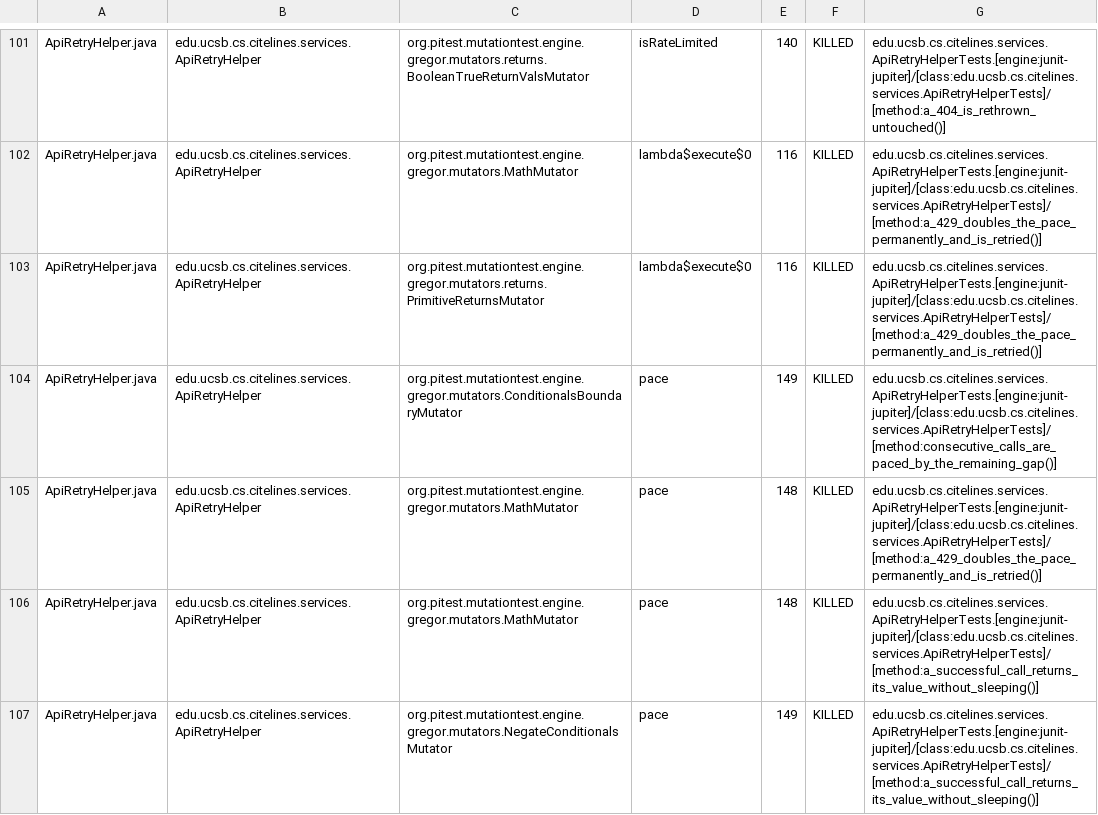
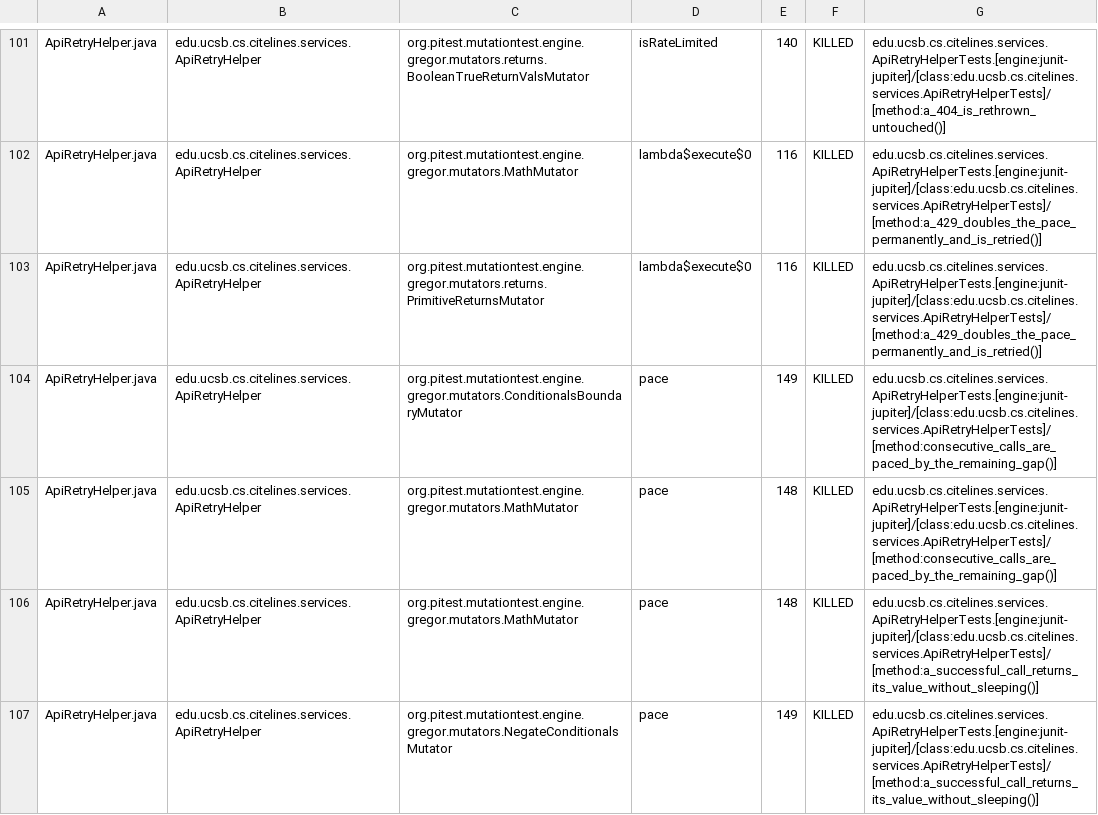
Before and after one commit to ucsb-cs156/proj-citelines, a CSV file: prs/14/pitest/mutations.csv, drawn as a sheet; only a part is shown, gaps mark what is left out; the diff covers the shown part only.

Commit message:
Deploying to gh-pages from @ ucsb-cs156/proj-citelines@80dedec8b9f46f6b29a60766df3ea590df79b148 🚀

```diff
--- a/prs/14/pitest/mutations.csv
+++ b/prs/14/pitest/mutations.csv
@@ -104,3 +104,3 @@ ApiRetryHelper.java,edu.ucsb.cs.citelines.services.ApiRetryHelper,org.pitest.mut
 ApiRetryHelper.java,edu.ucsb.cs.citelines.services.ApiRetryHelper,org.pitest.mutationtest.engine.gregor.mutators.ConditionalsBoundaryMutator,pace,149,KILLED,edu.ucsb.cs.citelines.services.ApiRetryHelperTests.[engine:junit-jupiter]/[class:edu.ucsb.cs.citelines.services.ApiRetryHelperTests]/[method:consecutive_calls_are_paced_by_the_remaining_gap()]
-ApiRetryHelper.java,edu.ucsb.cs.citelines.services.ApiRetryHelper,org.pitest.mutationtest.engine.gregor.mutators.MathMutator,pace,148,KILLED,edu.ucsb.cs.citelines.services.ApiRetryHelperTests.[engine:junit-jupiter]/[class:edu.ucsb.cs.citelines.services.ApiRetryHelperTests]/[method:a_429_doubles_the_pace_permanently_and_is_retried()]
+ApiRetryHelper.java,edu.ucsb.cs.citelines.services.ApiRetryHelper,org.pitest.mutationtest.engine.gregor.mutators.MathMutator,pace,148,KILLED,edu.ucsb.cs.citelines.services.ApiRetryHelperTests.[engine:junit-jupiter]/[class:edu.ucsb.cs.citelines.services.ApiRetryHelperTests]/[method:consecutive_calls_are_paced_by_the_remaining_gap()]
 ApiRetryHelper.java,edu.ucsb.cs.citelines.services.ApiRetryHelper,org.pitest.mutationtest.engine.gregor.mutators.MathMutator,pace,148,KILLED,edu.ucsb.cs.citelines.services.ApiRetryHelperTests.[engine:junit-jupiter]/[class:edu.ucsb.cs.citelines.services.ApiRetryHelperTests]/[method:a_successful_call_returns_its_value_without_sleeping()]
```
Also changed, not shown: 19 edited cells elsewhere in this file, 32 other files.
